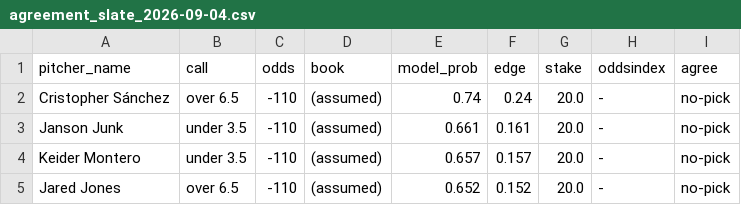
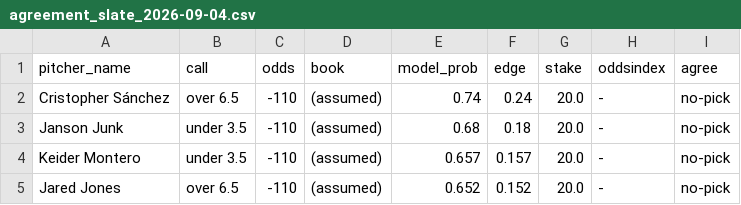
Before and after one commit to francisconoe/medidor-de-ponches-mlb, a CSV file: reports/predictions/agreement_slate_2026-09-04.csv, drawn as a sheet.

```diff
--- a/reports/predictions/agreement_slate_2026-09-04.csv
+++ b/reports/predictions/agreement_slate_2026-09-04.csv
@@ -2,3 +2,3 @@ pitcher_name,call,odds,book,model_prob,edge,stake,oddsindex,agree
 Cristopher Sánchez,over 6.5,-110,(assumed),0.74,0.24,20.0,-,no-pick
-Janson Junk,under 3.5,-110,(assumed),0.661,0.161,20.0,-,no-pick
+Janson Junk,under 3.5,-110,(assumed),0.68,0.18,20.0,-,no-pick
 Keider Montero,under 3.5,-110,(assumed),0.657,0.157,20.0,-,no-pick
```
Also changed, not shown: reports/predictions/realtime_v4_predictions_2026-09-04.csv, 1 other file.
